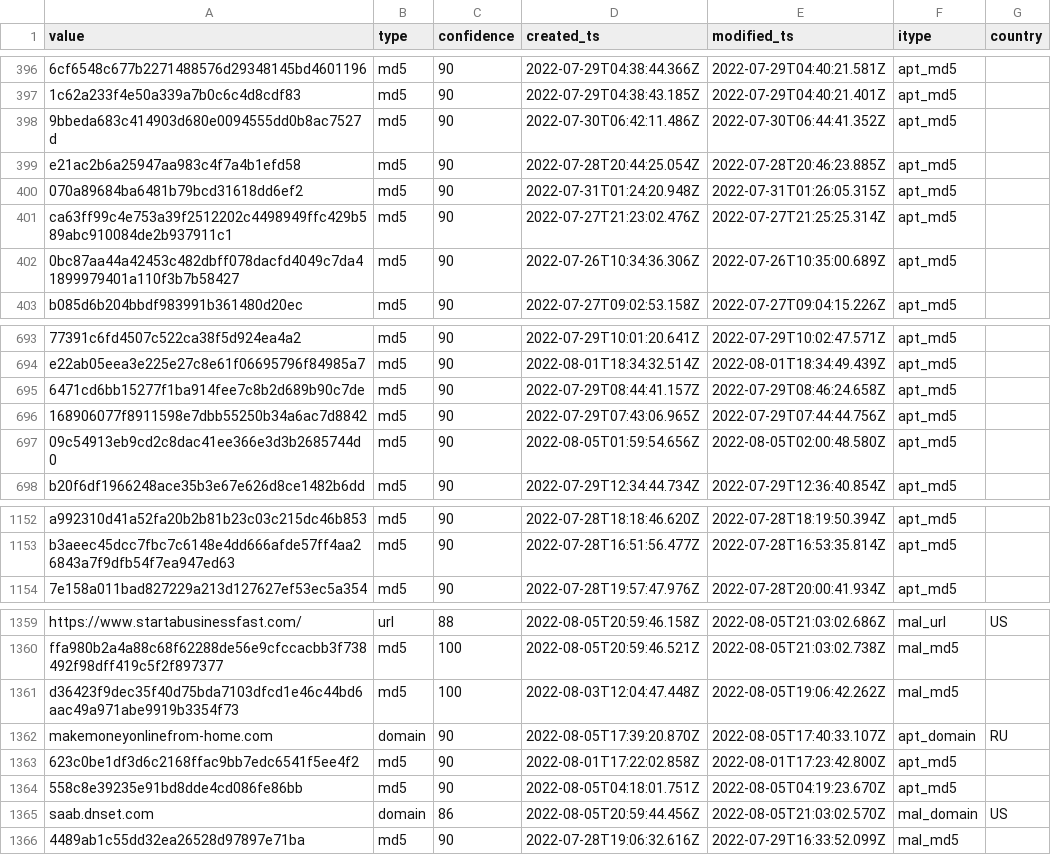
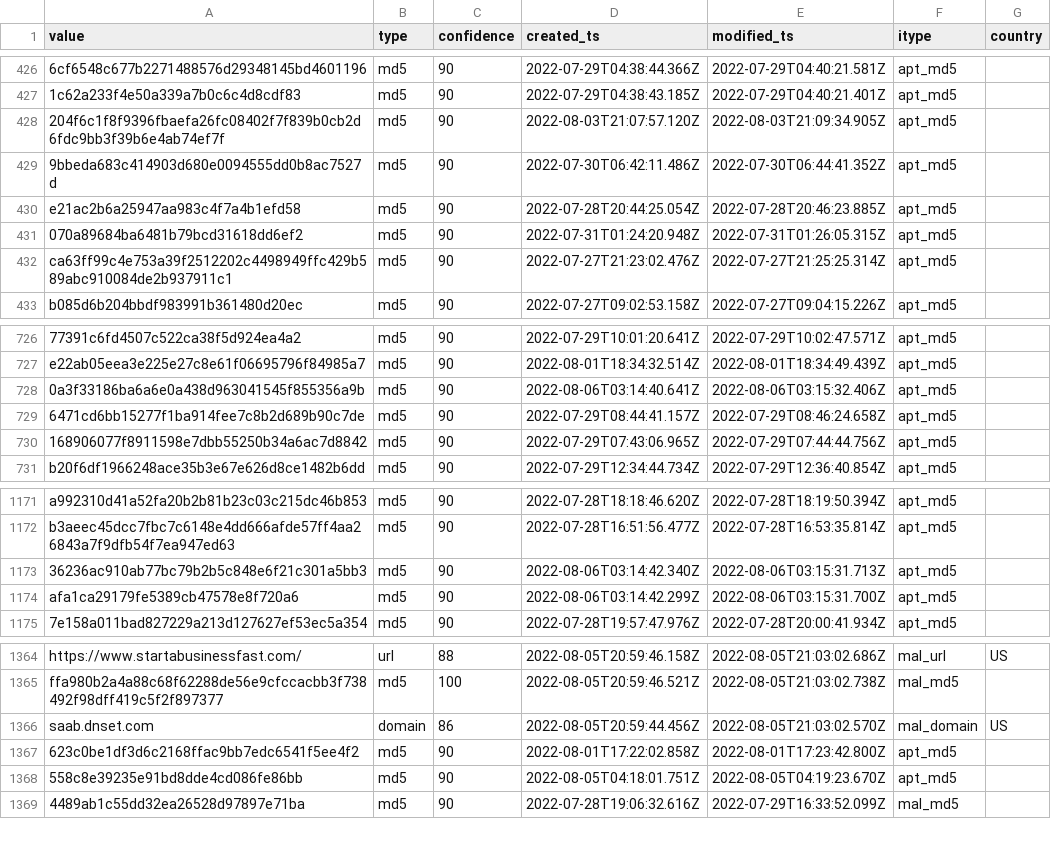
Before and after one commit to geodezjafan/IOCs, a CSV file: ioc.csv, drawn as a sheet; only a part is shown, gaps mark what is left out; removed rows and columns are numbered as before the commit, all else as after; the diff covers the shown part only; the diff names each change by its address in the sheet, - before the commit and + after, or states it on an @@ line.

Commit message:
auto update

```diff
--- a/ioc.csv
+++ b/ioc.csv
+row 428: 204f6c1f8f9396fbaefa26fc08402f7f839b0cb2d6fdc9bb3f39b6e4ab74ef7f | md5 | 90 | 2022-08-03T21:07:57.120Z | 2022-08-03T21:09:34.905Z | apt_md5
@@ row 402 moved to row 587: 0bc87aa44a42453c482dbff078dacfd4049c7da4… @@
+row 728: 0a3f33186ba6a6e0a438d963041545f855356a9b | md5 | 90 | 2022-08-06T03:14:40.641Z | 2022-08-06T03:15:32.406Z | apt_md5
@@ row 697 moved to row 745: 09c54913eb9cd2c8dac41ee366e3d3b2685744d0 @@
+row 1173: 36236ac910ab77bc79b2b5c848e6f21c301a5bb3 | md5 | 90 | 2022-08-06T03:14:42.340Z | 2022-08-06T03:15:31.713Z | apt_md5
+row 1174: afa1ca29179fe5389cb47578e8f720a6 | md5 | 90 | 2022-08-06T03:14:42.299Z | 2022-08-06T03:15:31.700Z | apt_md5
-row 1361: d36423f9dec35f40d75bda7103dfcd1e46c44bd6aac49a971abe9919b3354f73 | md5 | 100 | 2022-08-03T12:04:47.448Z | 2022-08-05T19:06:42.262Z | mal_md5
@@ row 1362 moved to row 1374: makemoneyonlinefrom-home.com @@
@@ row 1365 moved to row 1366: saab.dnset.com @@
```
Also changed, not shown: 3 added rows, 88 moved rows and 6 edited cells elsewhere in this file.
